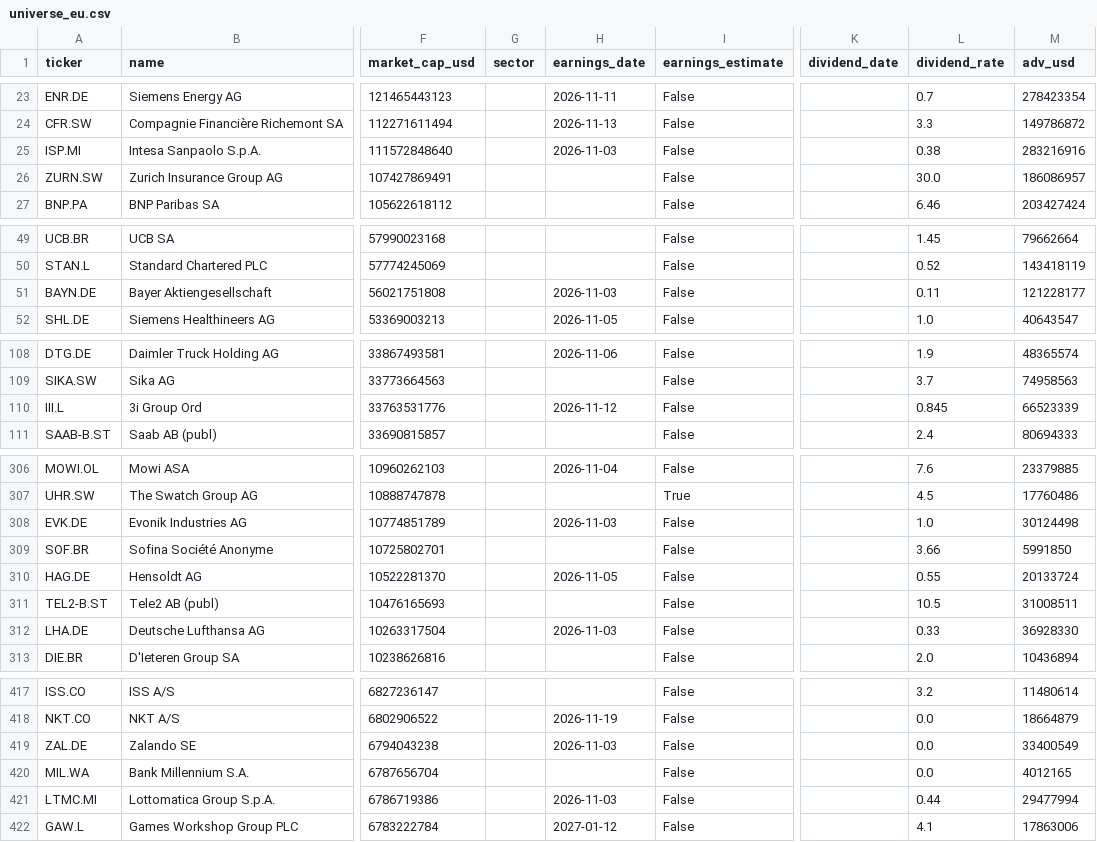
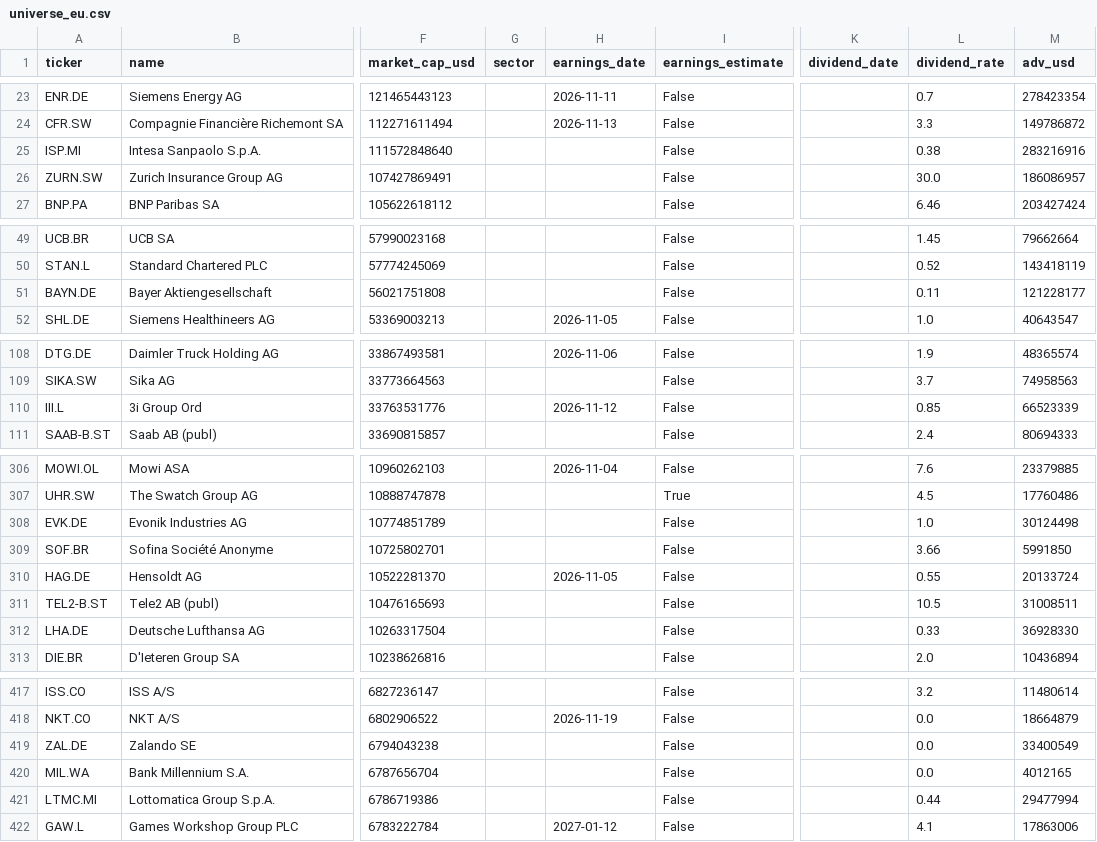
Before and after one commit to dxrtex/Kairo, a CSV file: universe_eu.csv, drawn as a sheet; only a part is shown, gaps mark what is left out; the diff covers the shown part only; the diff names each change by its address in the sheet, - before the commit and + after, or states it on an @@ line.

```diff
--- a/universe_eu.csv
+++ b/universe_eu.csv
-H25 (earnings_date): 2026-11-03
+H25 (earnings_date): (empty)
-H51 (earnings_date): 2026-11-03
+H51 (earnings_date): (empty)
-L110 (dividend_rate): 0.845
+L110 (dividend_rate): 0.85
-H308 (earnings_date): 2026-11-03
+H308 (earnings_date): (empty)
-H312 (earnings_date): 2026-11-03
+H312 (earnings_date): (empty)
-H419 (earnings_date): 2026-11-03
+H419 (earnings_date): (empty)
-H421 (earnings_date): 2026-11-03
+H421 (earnings_date): (empty)
```
Also changed, not shown: 15 edited cells elsewhere in this file, universe_asia.csv, universe_us.csv, 6 other files.
